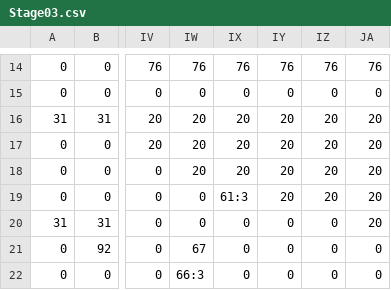
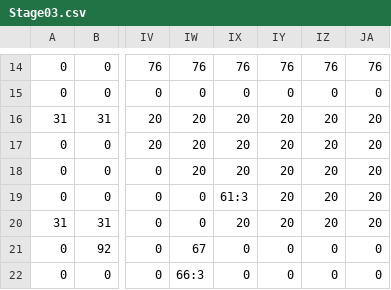
Before and after one commit to KBC2-4/SlimeTrigger, a CSV file: SlimeTrigger/Resource/Map_Data/Stage03.csv, drawn as a sheet; only a part is shown, gaps mark what is left out; the diff names each change by its address in the sheet, - before the commit and + after, or states it on an @@ line.

Commit message:
Stage03修正

```diff
--- a/SlimeTrigger/Resource/Map_Data/Stage03.csv
+++ b/SlimeTrigger/Resource/Map_Data/Stage03.csv
-IX20: 0
+IX20: 20
-IY20: 0
+IY20: 20
-IZ20: 0
+IZ20: 20
```
